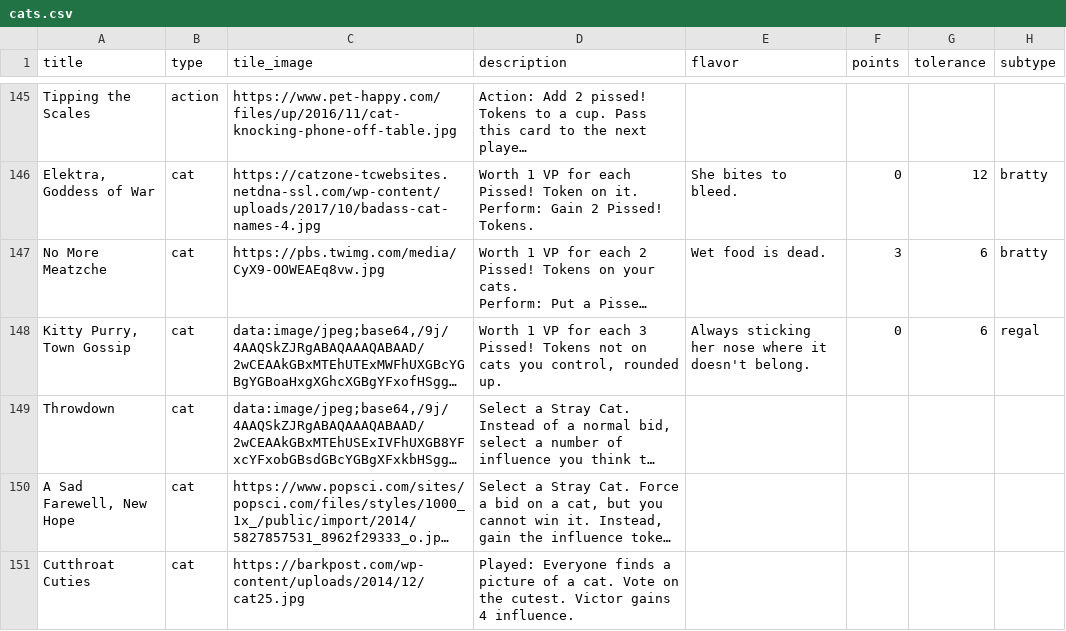
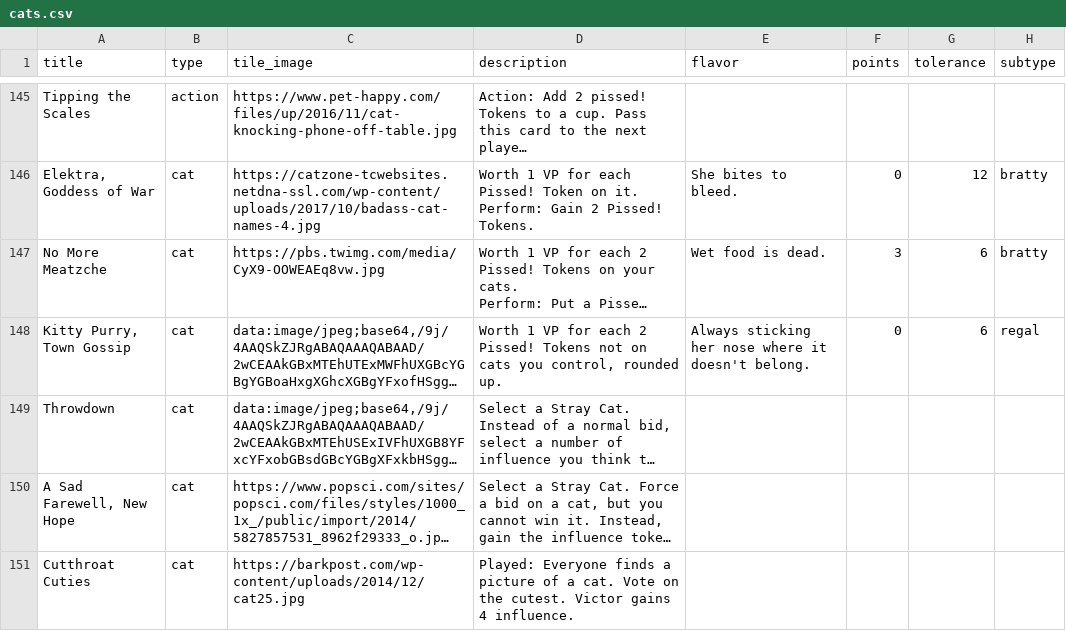
Before and after one commit to FeminismIsAwesome/catscatscats, a CSV file: config/cats.csv, drawn as a sheet; only a part is shown, gaps mark what is left out; long unchanged cells end in …; the diff covers the shown part only; the diff names each change by its address in the sheet, - before the commit and + after, or states it on an @@ line.

```diff
--- a/config/cats.csv
+++ b/config/cats.csv
-D148 (description): …for each 3 Pissed! Tokens…
+D148 (description): …for each 2 Pissed! Tokens…
```
Also changed, not shown: 3 added rows and 1 edited cell elsewhere in this file, 1 other file.
